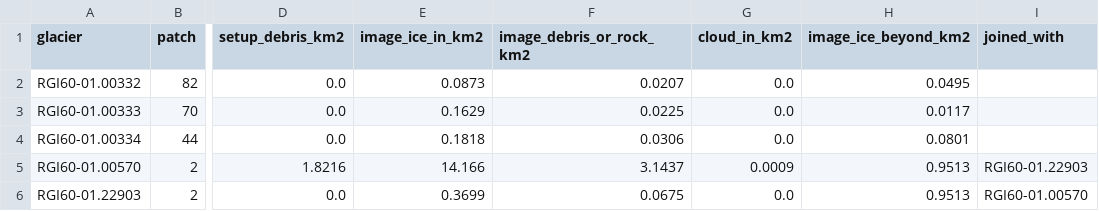
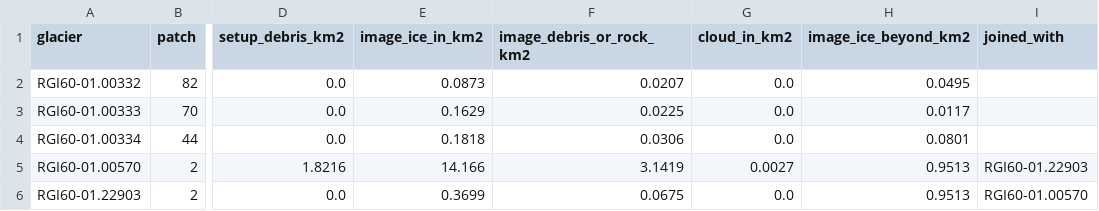
Before and after one commit to ashleymedin/summa_glacier_workflow, a CSV file: data/domain_Gulkana/observations/imagery/imagery_sentinel_2021-08-02.csv, drawn as a sheet; only a part is shown, gaps mark what is left out; the diff names each change by its address in the sheet, - before the commit and + after, or states it on an @@ line.

Commit message:
check_glacier_imagery.py: cells off a scene's footprint are no data, not debris; Wolverine's check

```diff
--- a/data/domain_Gulkana/observations/imagery/imagery_sentinel_2021-08-02.csv
+++ b/data/domain_Gulkana/observations/imagery/imagery_sentinel_2021-08-02.csv
-F5 (image_debris_or_rock_km2): 3.1437
+F5 (image_debris_or_rock_km2): 3.1419
-G5 (cloud_in_km2): 0.0009
+G5 (cloud_in_km2): 0.0027
```
Also changed, not shown: 18 other files.
